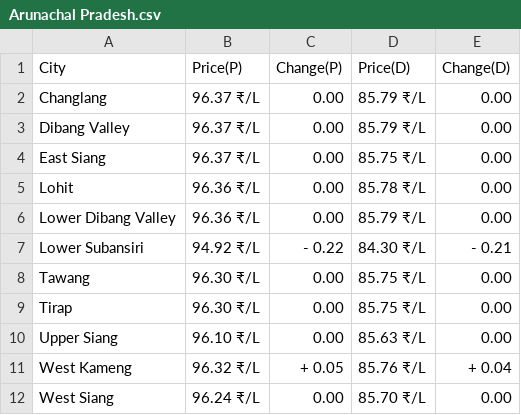
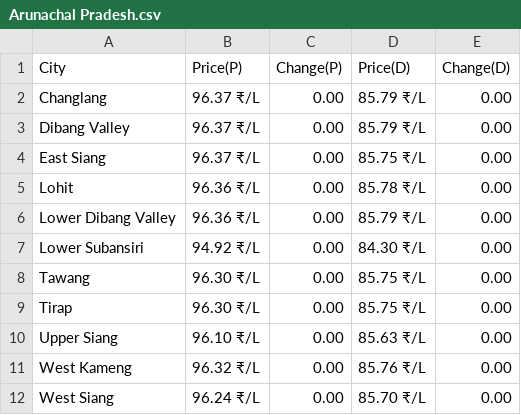
Before and after one commit to Doofenshmirtz-Evil-Incorp/FuelishPy, a CSV file: assets/Arunachal Pradesh.csv, drawn as a sheet.

```diff
--- a/assets/Arunachal Pradesh.csv
+++ b/assets/Arunachal Pradesh.csv
@@ -6,3 +6,3 @@ Lohit,96.36 ₹/L,  0.00,85.78 ₹/L,  0.00
 Lower Dibang Valley,96.36 ₹/L,  0.00,85.79 ₹/L,  0.00
-Lower Subansiri,94.92 ₹/L,- 0.22,84.30 ₹/L,- 0.21
+Lower Subansiri,94.92 ₹/L,  0.00,84.30 ₹/L,  0.00
 Tawang,96.30 ₹/L,  0.00,85.75 ₹/L,  0.00
@@ -10,3 +10,3 @@ Tirap,96.30 ₹/L,  0.00,85.75 ₹/L,  0.00
 Upper Siang,96.10 ₹/L,  0.00,85.63 ₹/L,  0.00
-West Kameng,96.32 ₹/L,+ 0.05,85.76 ₹/L,+ 0.04
+West Kameng,96.32 ₹/L,  0.00,85.76 ₹/L,  0.00
 West Siang,96.24 ₹/L,  0.00,85.70 ₹/L,  0.00
```
Also changed, not shown: State.csv, assets/Andhra Pradesh.csv, 27 other files.
